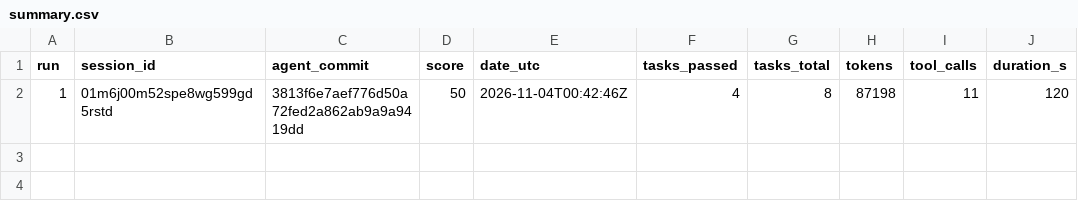
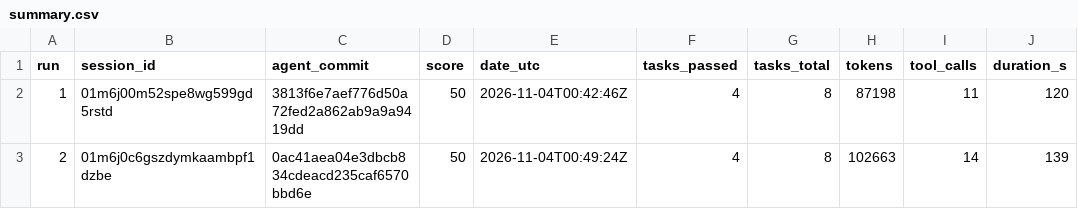
Before and after one commit to Belukia/the-house-that-learns, a CSV file: runs/summary.csv, drawn as a sheet; the diff names each change by its address in the sheet, - before the commit and + after, or states it on an @@ line.

Commit message:
run 02: score 50
TrueForge session: 01m6j0c6gszdymkaambpf1dzbe
agent_commit: 0ac41aea04e3dbcb834cdeacd235caf6570bbd6e

```diff
--- a/runs/summary.csv
+++ b/runs/summary.csv
+row 3: 2 | 01m6j0c6gszdymkaambpf1dzbe | 0ac41aea04e3dbcb834cdeacd235caf6570bbd6e | 50 | 2026-11-04T00:49:24Z | 4 | 8 | 102663 | 14 | 139
```
Also changed, not shown: 3 other files.
